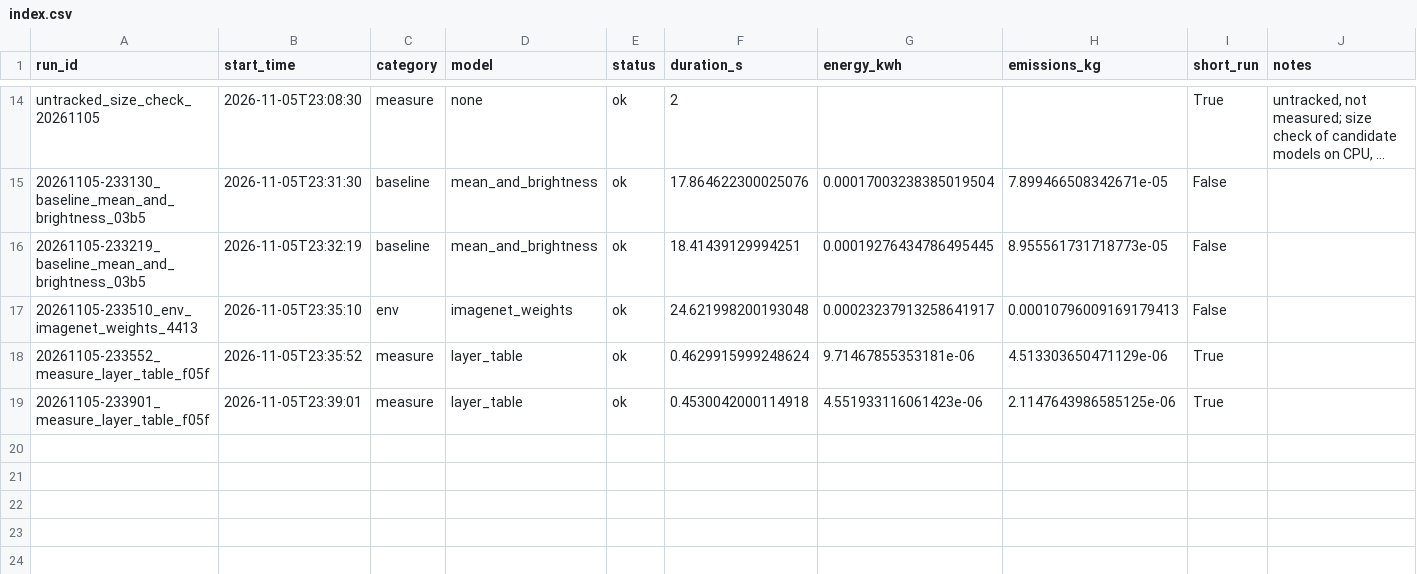
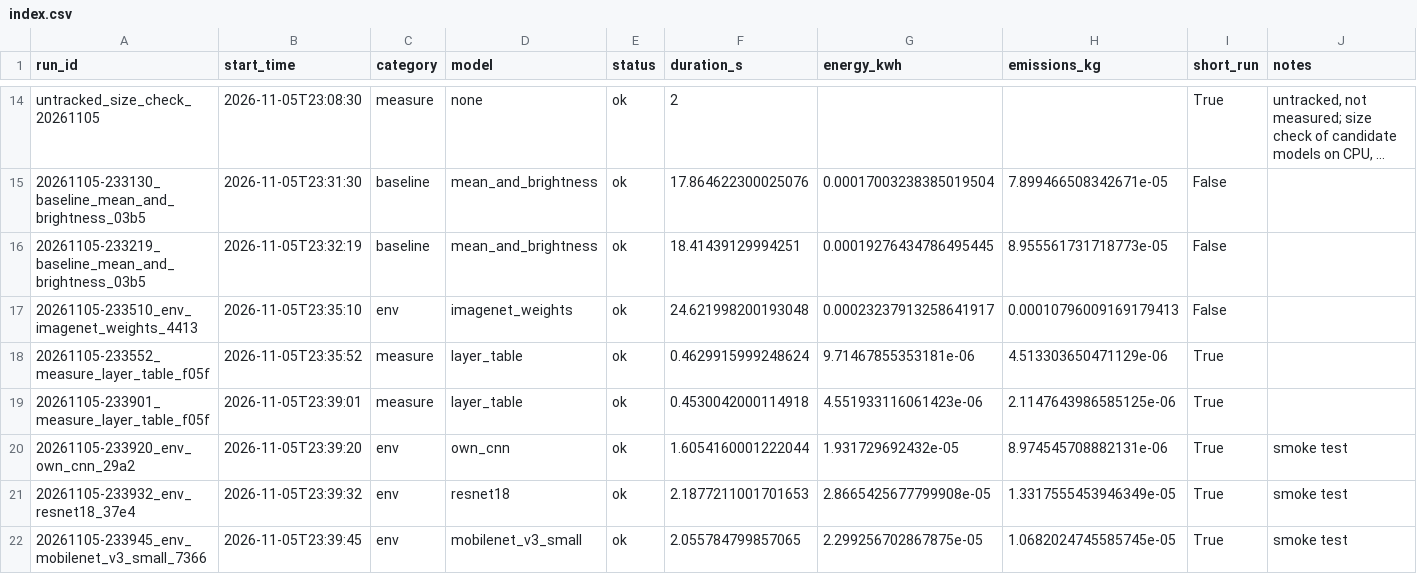
Before and after one commit to HalitBatuhanASLAN/DL-Project, a CSV file: runs/index.csv, drawn as a sheet; only a part is shown, gaps mark what is left out; long unchanged cells end in …; the diff names each change by its address in the sheet, - before the commit and + after, or states it on an @@ line.

```diff
--- a/runs/index.csv
+++ b/runs/index.csv
+row 20: 20261105-233920_env_own_cnn_29a2 | 2026-11-05T23:39:20 | env | own_cnn | ok | 1.6054160001222044 | 1.931729692432e-05 | 8.974545708882131e-06 | True | smoke test
+row 21: 20261105-233932_env_resnet18_37e4 | 2026-11-05T23:39:32 | env | resnet18 | ok | 2.1877211001701653 | 2.8665425677799908e-05 | 1.3317555453946349e-05 | True | smoke test
+row 22: 20261105-233945_env_mobilenet_v3_small_7366 | 2026-11-05T23:39:45 | env | mobilenet_v3_small | ok | 2.055784799857065 | 2.299256702867875e-05 | 1.0682024745585745e-05 | True | smoke test
```
Also changed, not shown: 15 other files.
